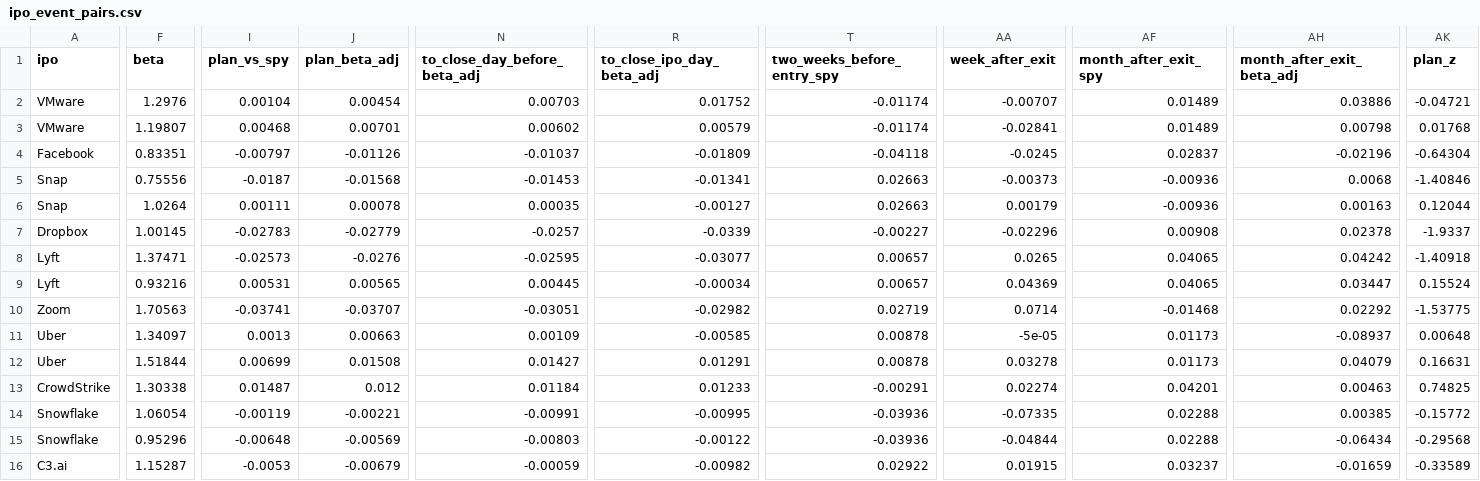
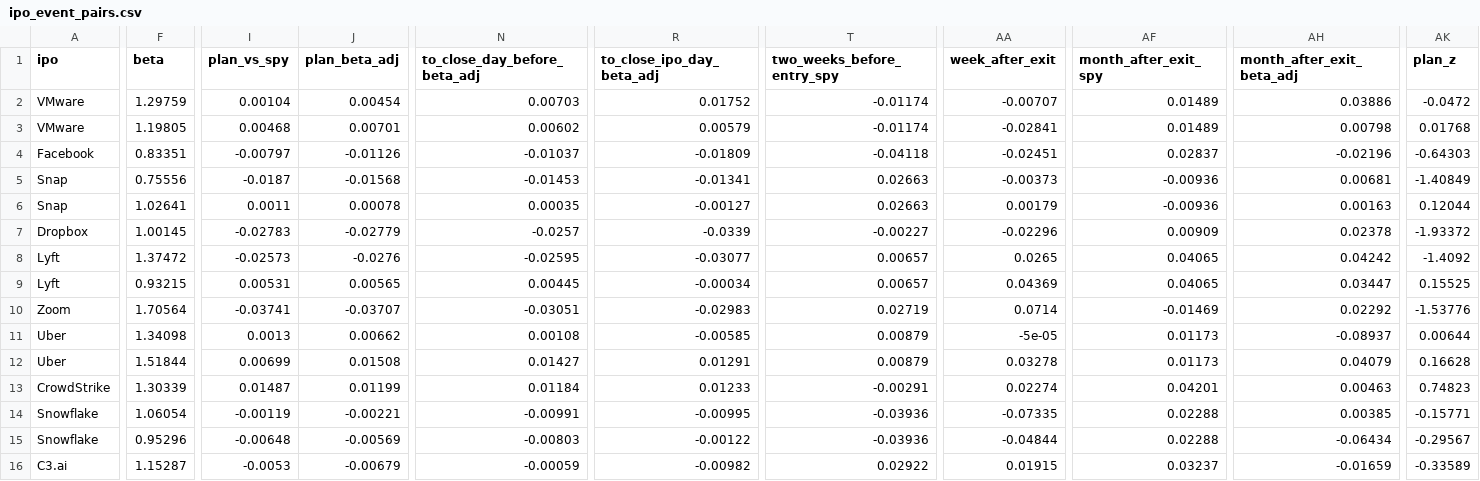
Before and after one commit to MarianiMirko/antifragile-portfolio, a CSV file: research/results/ipo_event_pairs.csv, drawn as a sheet; only a part is shown, gaps mark what is left out; the diff covers the shown part only; the diff names each change by its address in the sheet, - before the commit and + after, or states it on an @@ line.

```diff
--- a/research/results/ipo_event_pairs.csv
+++ b/research/results/ipo_event_pairs.csv
-F2 (beta): 1.2976
+F2 (beta): 1.29759
-AK2 (plan_z): -0.04721
+AK2 (plan_z): -0.0472
-F3 (beta): 1.19807
+F3 (beta): 1.19805
-AA4 (week_after_exit): -0.0245
+AA4 (week_after_exit): -0.02451
-AK4 (plan_z): -0.64304
+AK4 (plan_z): -0.64303
-AH5 (month_after_exit_beta_adj): 0.0068
+AH5 (month_after_exit_beta_adj): 0.00681
-AK5 (plan_z): -1.40846
+AK5 (plan_z): -1.40849
-F6 (beta): 1.0264
+F6 (beta): 1.02641
-I6 (plan_vs_spy): 0.00111
+I6 (plan_vs_spy): 0.0011
-AF7 (month_after_exit_spy): 0.00908
+AF7 (month_after_exit_spy): 0.00909
-AK7 (plan_z): -1.9337
+AK7 (plan_z): -1.93372
-F8 (beta): 1.37471
+F8 (beta): 1.37472
-AK8 (plan_z): -1.40918
+AK8 (plan_z): -1.4092
-F9 (beta): 0.93216
+F9 (beta): 0.93215
-AK9 (plan_z): 0.15524
+AK9 (plan_z): 0.15525
-F10 (beta): 1.70563
+F10 (beta): 1.70564
-R10 (to_close_ipo_day_beta_adj): -0.02982
+R10 (to_close_ipo_day_beta_adj): -0.02983
-AF10 (month_after_exit_spy): -0.01468
+AF10 (month_after_exit_spy): -0.01469
-AK10 (plan_z): -1.53775
+AK10 (plan_z): -1.53776
-F11 (beta): 1.34097
+F11 (beta): 1.34098
-J11 (plan_beta_adj): 0.00663
+J11 (plan_beta_adj): 0.00662
-N11 (to_close_day_before_beta_adj): 0.00109
+N11 (to_close_day_before_beta_adj): 0.00108
-T11:T12 (two_weeks_before_entry_spy): 0.00878
+T11:T12 (two_weeks_before_entry_spy): 0.00879
-AK11 (plan_z): 0.00648
+AK11 (plan_z): 0.00644
-AK12 (plan_z): 0.16631
+AK12 (plan_z): 0.16628
-F13 (beta): 1.30338
+F13 (beta): 1.30339
-J13 (plan_beta_adj): 0.012
+J13 (plan_beta_adj): 0.01199
-AK13 (plan_z): 0.74825
+AK13 (plan_z): 0.74823
-AK14 (plan_z): -0.15772
+AK14 (plan_z): -0.15771
-AK15 (plan_z): -0.29568
+AK15 (plan_z): -0.29567
```
Also changed, not shown: 19 edited cells elsewhere in this file, research/results/ipo_event_sector.csv, 4 other files.
